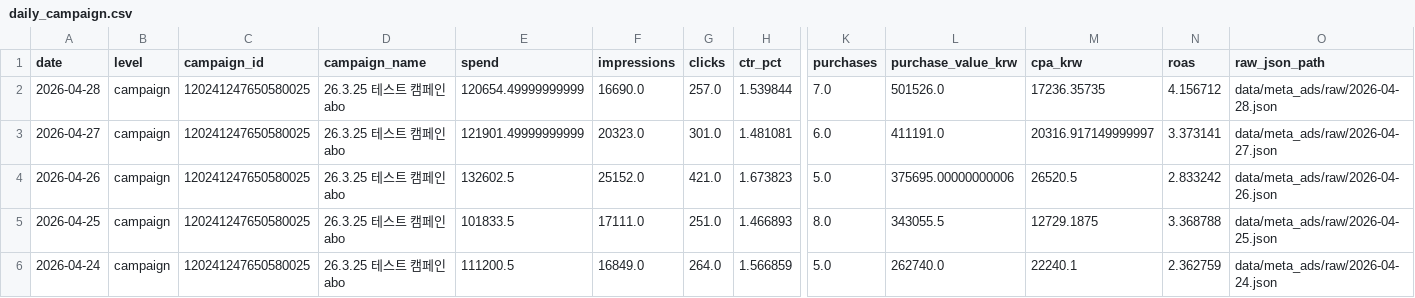
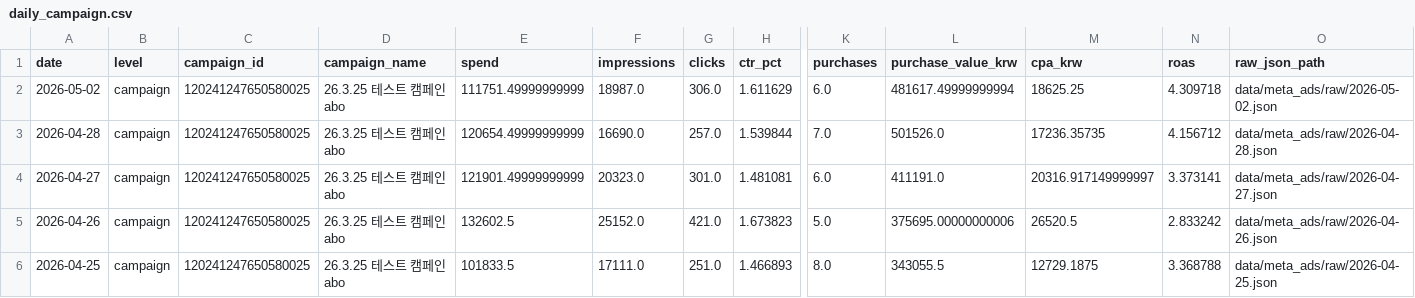
Before and after one commit to osh805050-lgtm/heavylover-automation, a CSV file: data/meta_ads/daily_campaign.csv, drawn as a sheet; only a part is shown, gaps mark what is left out; the shorter side is filled out with more unchanged rows; rows hold the shown columns only; the diff names each change by its address in the sheet, - before the commit and + after, or states it on an @@ line.

```diff
--- a/data/meta_ads/daily_campaign.csv
+++ b/data/meta_ads/daily_campaign.csv
+row 2: 2026-05-02 | campaign | 120241247650580025 | 26.3.25 테스트 캠페인 abo | 111751.49999999999 | 18987.0 | 306.0 | 1.611629 | 6.0 | 481617.49999999994 | 18625.25 | 4.309718 | data/meta_ads/raw/2026-05-02.json
```
Also changed, not shown: data/meta_ads/daily.csv, 1 other file.
